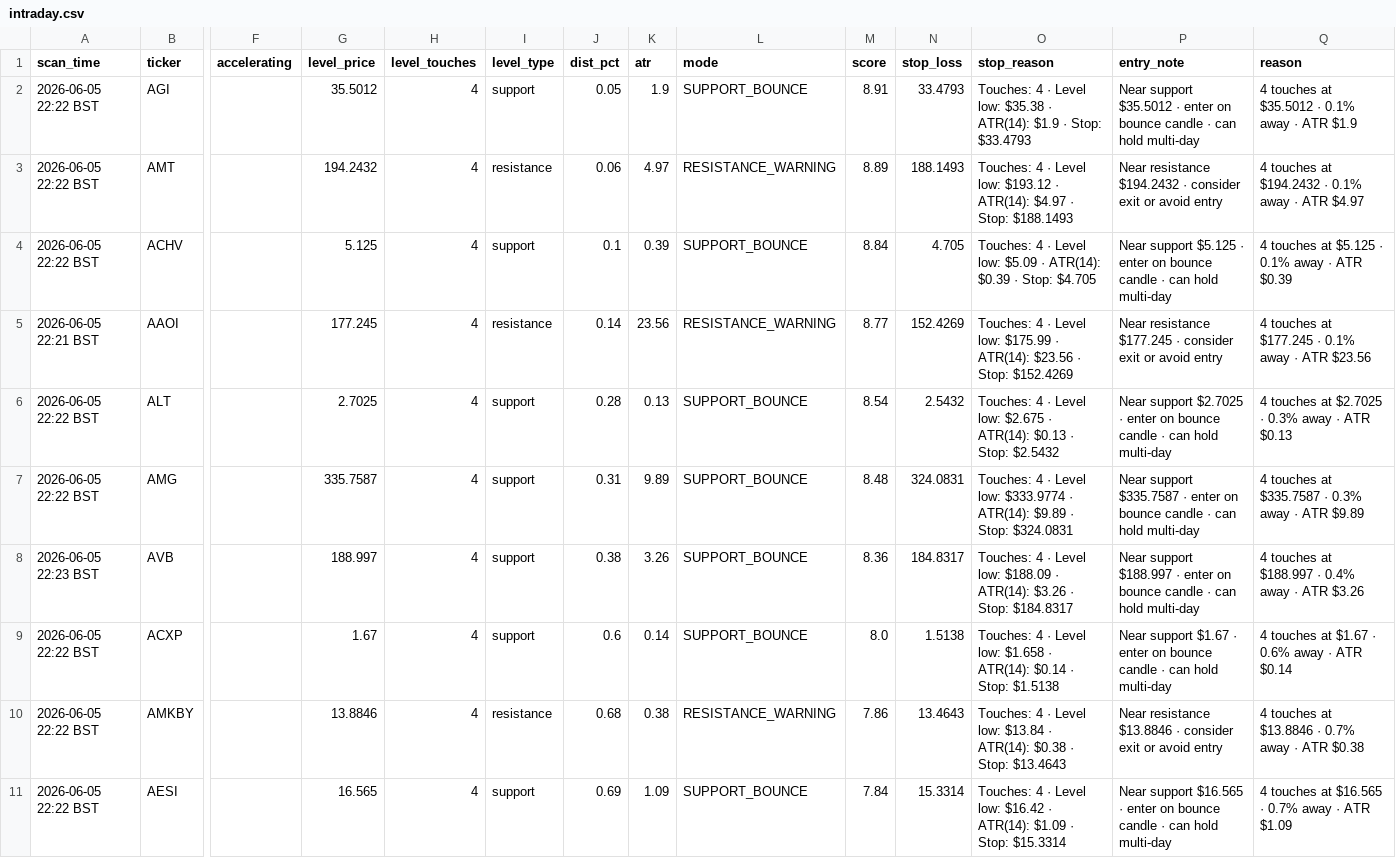
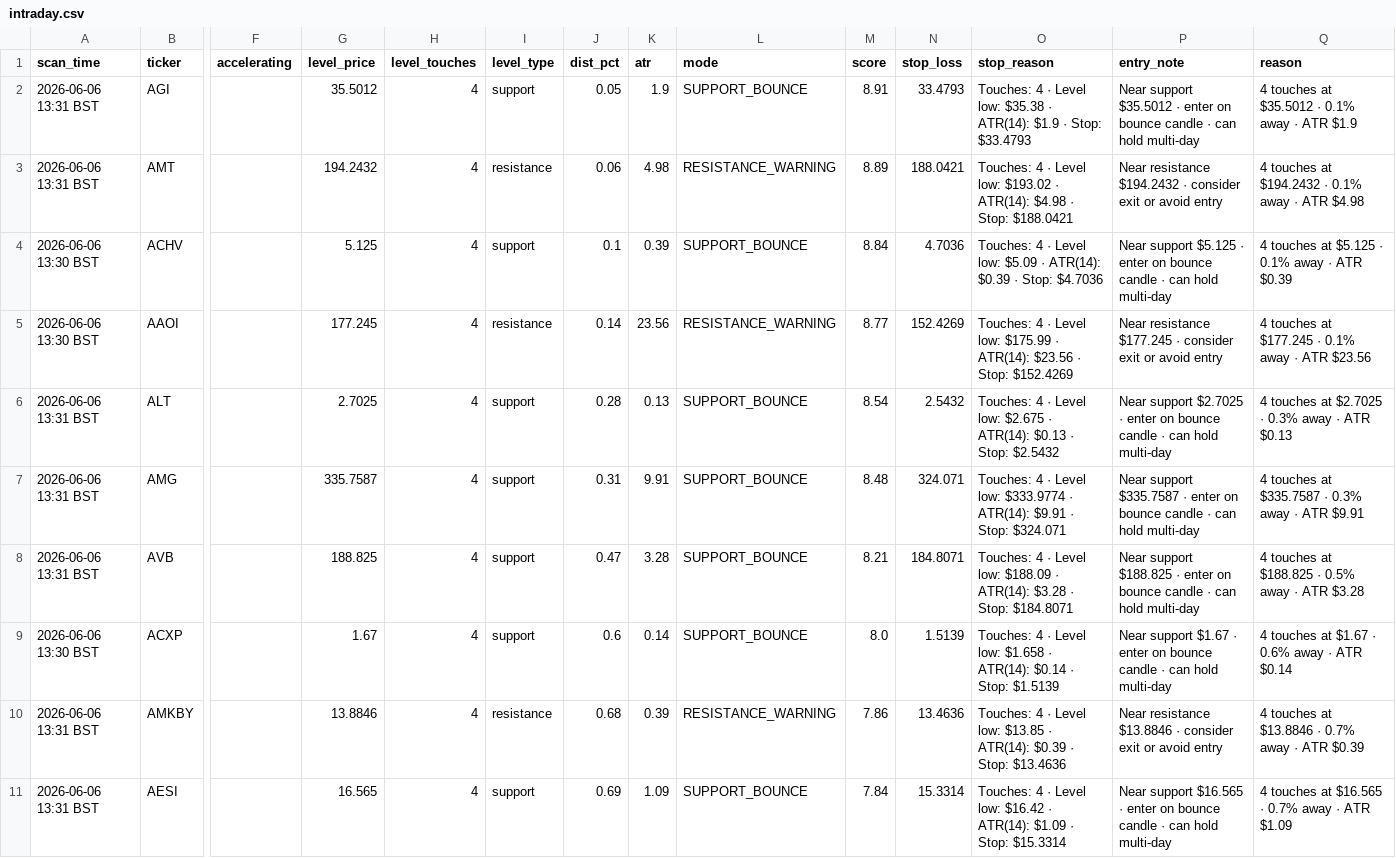
Before and after one commit to GarySto/garai-intraday-scanner, a CSV file: output/intraday.csv, drawn as a sheet; only a part is shown, gaps mark what is left out; the diff covers the shown part only; the diff names each change by its address in the sheet, - before the commit and + after, or states it on an @@ line.

Commit message:
Intraday scan update [12:31 UTC]

```diff
--- a/output/intraday.csv
+++ b/output/intraday.csv
-A2:A3 (scan_time): 2026-06-05 22:22 BST
+A2:A3 (scan_time): 2026-06-06 13:31 BST
-K3 (atr): 4.97
+K3 (atr): 4.98
-N3 (stop_loss): 188.1493
+N3 (stop_loss): 188.0421
-O3 (stop_reason): …Level low: $193.12 · ATR(14): $4.97 · Stop: $188.1493
+O3 (stop_reason): …Level low: $193.02 · ATR(14): $4.98 · Stop: $188.0421
-Q3 (reason): …· ATR $4.97
+Q3 (reason): …· ATR $4.98
-A4 (scan_time): 2026-06-05 22:22 BST
+A4 (scan_time): 2026-06-06 13:30 BST
-N4 (stop_loss): 4.705
+N4 (stop_loss): 4.7036
-O4 (stop_reason): …· Stop: $4.705
+O4 (stop_reason): …· Stop: $4.7036
-A5 (scan_time): 2026-06-05 22:21 BST
+A5 (scan_time): 2026-06-06 13:30 BST
-A6:A7 (scan_time): 2026-06-05 22:22 BST
+A6:A7 (scan_time): 2026-06-06 13:31 BST
-K7 (atr): 9.89
+K7 (atr): 9.91
-N7 (stop_loss): 324.0831
+N7 (stop_loss): 324.071
-O7 (stop_reason): …· ATR(14): $9.89 · Stop: $324.0831
+O7 (stop_reason): …· ATR(14): $9.91 · Stop: $324.071
-Q7 (reason): …· ATR $9.89
+Q7 (reason): …· ATR $9.91
-A8 (scan_time): 2026-06-05 22:23 BST
+A8 (scan_time): 2026-06-06 13:31 BST
-G8 (level_price): 188.997
+G8 (level_price): 188.825
-J8 (dist_pct): 0.38
+J8 (dist_pct): 0.47
-K8 (atr): 3.26
+K8 (atr): 3.28
-M8 (score): 8.36
+M8 (score): 8.21
-N8 (stop_loss): 184.8317
+N8 (stop_loss): 184.8071
-O8 (stop_reason): …· ATR(14): $3.26 · Stop: $184.8317
+O8 (stop_reason): …· ATR(14): $3.28 · Stop: $184.8071
-P8 (entry_note): Near support $188.997 · enter…
+P8 (entry_note): Near support $188.825 · enter…
-Q8 (reason): 4 touches at $188.997 · 0.4% away · ATR $3.26
+Q8 (reason): 4 touches at $188.825 · 0.5% away · ATR $3.28
-A9 (scan_time): 2026-06-05 22:22 BST
+A9 (scan_time): 2026-06-06 13:30 BST
-N9 (stop_loss): 1.5138
+N9 (stop_loss): 1.5139
-O9 (stop_reason): …· Stop: $1.5138
+O9 (stop_reason): …· Stop: $1.5139
-A10:A11 (scan_time): 2026-06-05 22:22 BST
+A10:A11 (scan_time): 2026-06-06 13:31 BST
-K10 (atr): 0.38
+K10 (atr): 0.39
-N10 (stop_loss): 13.4643
+N10 (stop_loss): 13.4636
-O10 (stop_reason): …Level low: $13.84 · ATR(14): $0.38 · Stop: $13.4643
+O10 (stop_reason): …Level low: $13.85 · ATR(14): $0.39 · Stop: $13.4636
-Q10 (reason): 4 touches at $13.8846 · 0.7% away · ATR $0.38
+Q10 (reason): 4 touches at $13.8846 · 0.7% away · ATR $0.39
```
Also changed, not shown: 2 added rows, 2 removed rows and 72 edited cells elsewhere in this file.
